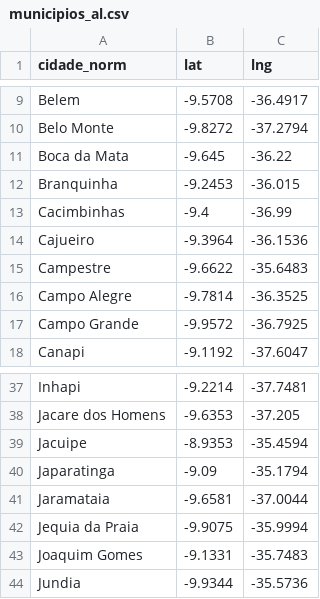
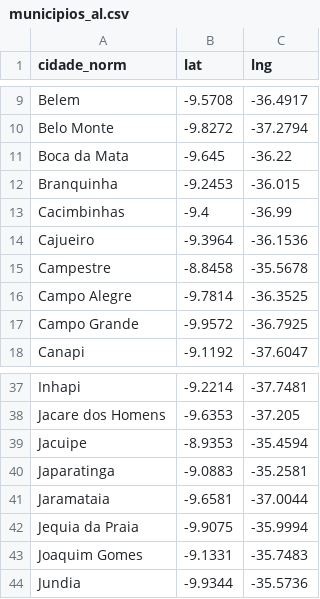
Before and after one commit to rodrigololr/Data-Science-Project, a CSV file: data/geo/municipios_al.csv, drawn as a sheet; only a part is shown, gaps mark what is left out.

Commit message:
fix(mapa): corrige coordenadas de Campestre e Japaratinga
- Campestre estava colado em Maceio (lat errada); corrigido para centroide IBGE
- Japaratinga caia no mar (lng muito a leste); corrigido para a costa
- ajuste no dicionario do NB03 e no municipios_al.csv consumido pelo app

```diff
--- a/data/geo/municipios_al.csv
+++ b/data/geo/municipios_al.csv
@@ -14,3 +14,3 @@ Cacimbinhas,-9.4,-36.99
 Cajueiro,-9.3964,-36.1536
-Campestre,-9.6622,-35.6483
+Campestre,-8.8458,-35.5678
 Campo Alegre,-9.7814,-36.3525
@@ -39,3 +39,3 @@ Jacare dos Homens,-9.6353,-37.205
 Jacuipe,-8.9353,-35.4594
-Japaratinga,-9.09,-35.1794
+Japaratinga,-9.0883,-35.2581
 Jaramataia,-9.6581,-37.0044
```
Also changed, not shown: 1 other file.
